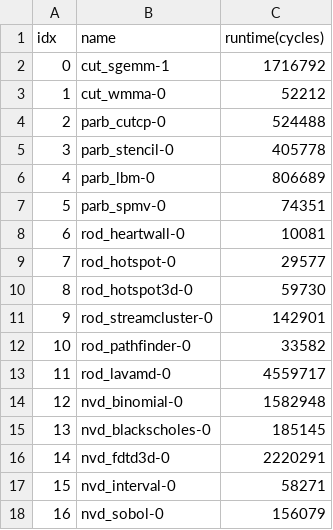
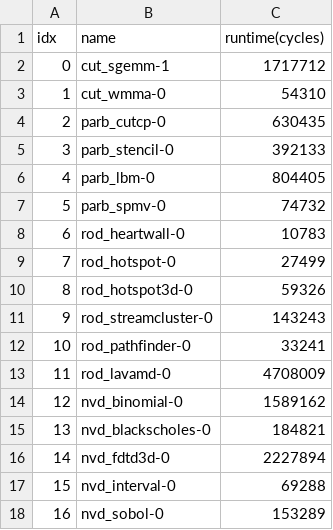
Before and after one commit to UofT-EcoSystem/GPU-Virtualization-Benchmarks, a CSV file: util/data/csv/kernel_idx.csv, drawn as a sheet.

```diff
--- a/util/data/csv/kernel_idx.csv
+++ b/util/data/csv/kernel_idx.csv
@@ -1,18 +1,18 @@
 idx, name, runtime(cycles)
-0, cut_sgemm-1, 1716792
-1, cut_wmma-0, 52212
-2, parb_cutcp-0, 524488
-3, parb_stencil-0, 405778
-4, parb_lbm-0, 806689
-5, parb_spmv-0, 74351
-6, rod_heartwall-0, 10081
-7, rod_hotspot-0, 29577
-8, rod_hotspot3d-0, 59730
-9, rod_streamcluster-0, 142901
-10, rod_pathfinder-0, 33582
-11, rod_lavamd-0, 4559717
-12, nvd_binomial-0, 1582948
-13, nvd_blackscholes-0, 185145
-14, nvd_fdtd3d-0, 2220291
-15, nvd_interval-0, 58271
-16, nvd_sobol-0, 156079
+0, cut_sgemm-1, 1717712
+1, cut_wmma-0, 54310
+2, parb_cutcp-0, 630435
+3, parb_stencil-0, 392133
+4, parb_lbm-0, 804405
+5, parb_spmv-0, 74732
+6, rod_heartwall-0, 10783
+7, rod_hotspot-0, 27499
+8, rod_hotspot3d-0, 59326
+9, rod_streamcluster-0, 143243
+10, rod_pathfinder-0, 33241
+11, rod_lavamd-0, 4708009
+12, nvd_binomial-0, 1589162
+13, nvd_blackscholes-0, 184821
+14, nvd_fdtd3d-0, 2227894
+15, nvd_interval-0, 69288
+16, nvd_sobol-0, 153289
```
Also changed, not shown: util/data/csv/slowdown.csv.
